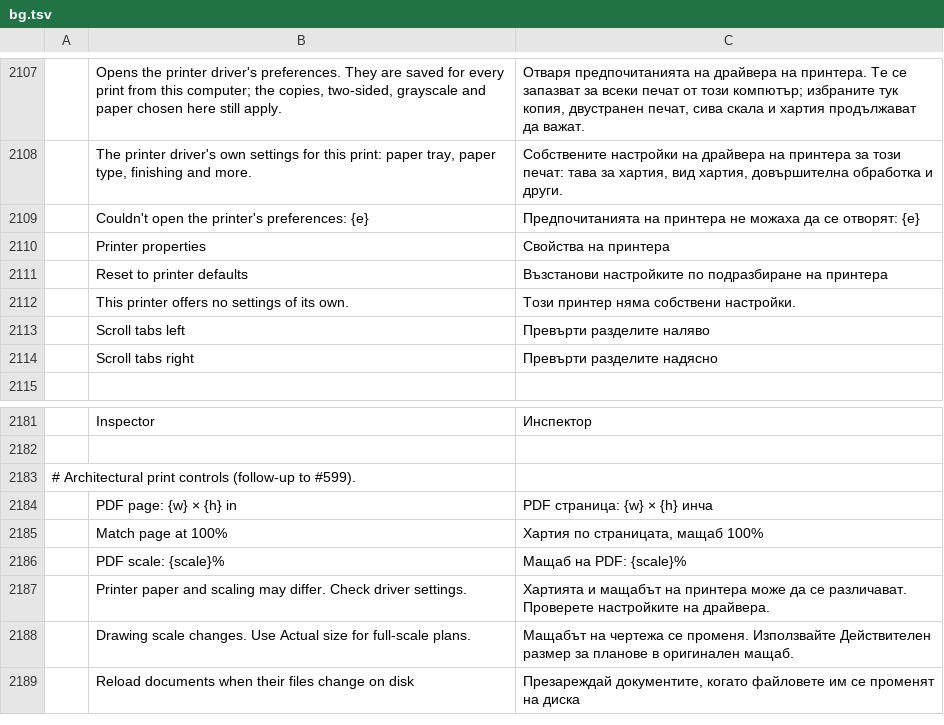
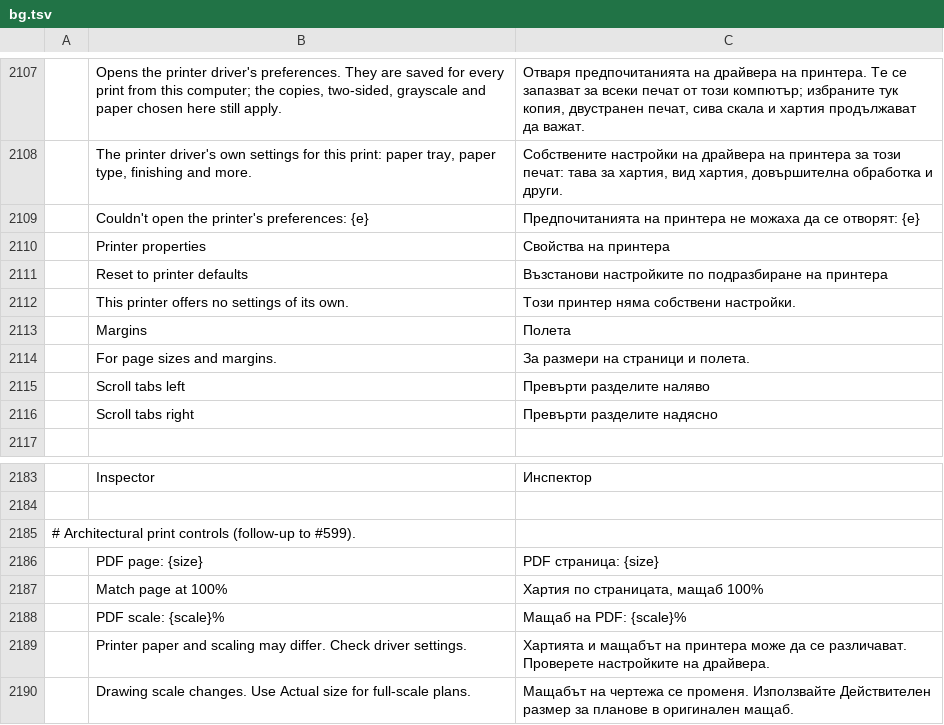
Before and after one commit to 0ldini/pdfcraft, a TSV file: crates/ui-egui/src/i18n/bg.tsv, drawn as a sheet; only a part is shown, gaps mark what is left out; the shorter side is filled out with more unchanged rows; removed rows and columns are numbered as before the commit, all else as after; the diff names each change by its address in the sheet, - before the commit and + after, or states it on an @@ line.

```diff
--- a/crates/ui-egui/src/i18n/bg.tsv
+++ b/crates/ui-egui/src/i18n/bg.tsv
+row 2113:  | Margins | Полета
+row 2114:  | For page sizes and margins. | За размери на страници и полета.
-row 2184:  | PDF page: {w} × {h} in | PDF страница: {w} × {h} инча
+row 2186:  | PDF page: {size} | PDF страница: {size}
```
Also changed, not shown: crates/ui-egui/src/i18n/ar.tsv, crates/ui-egui/src/i18n/cs.tsv, 25 other files.
